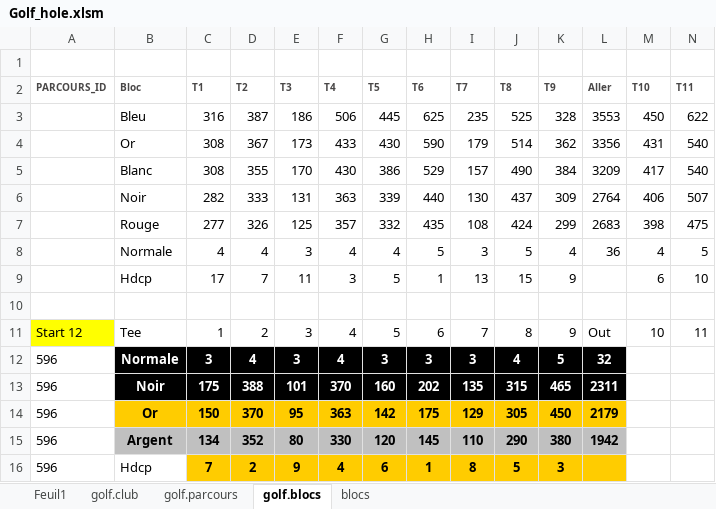
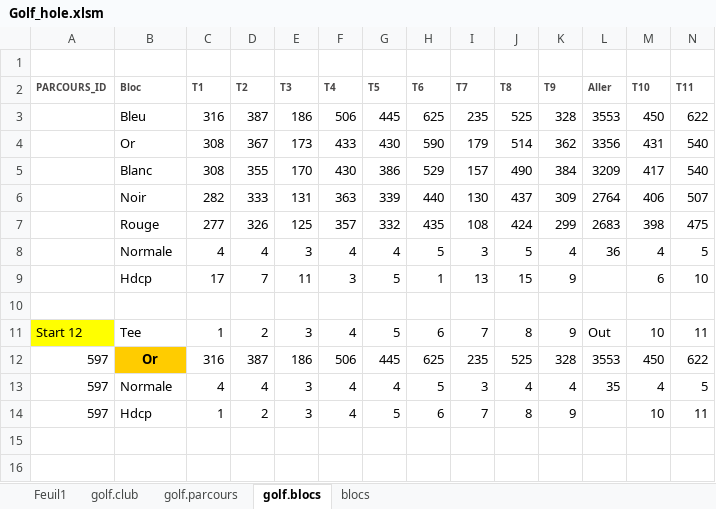
Before and after one commit to cdore00/golf, an Excel workbook: Golf_hole.xlsm, sheet golf.blocs, drawn as a sheet; only a part is shown; values as stored, in another font and other column widths than the file's, no borders; charts and pictures not drawn; removed rows and columns are numbered as before the commit, all else as after; rows hold the shown columns only; the diff names each change by its address in the sheet, - before the commit and + after, or states it on an @@ line.

Commit message:
golfMap

```diff
--- a/Golf_hole.xlsm (sheet golf.blocs)
+++ b/Golf_hole.xlsm (sheet golf.blocs)
-row 12: 596 | Normale | 3 | 4 | 3 | 4 | 3 | 3 | 3 | 4 | 5 | 32
-row 13: 596 | Noir | 175 | 388 | 101 | 370 | 160 | 202 | 135 | 315 | 465 | 2311
-row 14: 596 | Or | 150 | 370 | 95 | 363 | 142 | 175 | 129 | 305 | 450 | 2179
-row 15: 596 | Argent | 134 | 352 | 80 | 330 | 120 | 145 | 110 | 290 | 380 | 1942
-row 16: 596 | Hdcp | 7 | 2 | 9 | 4 | 6 | 1 | 8 | 5 | 3
+row 12: 597 | Or | 316 | 387 | 186 | 506 | 445 | 625 | 235 | 525 | 328 | 3553 | 450 | 622
+row 13: 597 | Normale | 4 | 4 | 3 | 4 | 4 | 5 | 3 | 4 | 4 | 35 | 4 | 5
+row 14: 597 | Hdcp | 1 | 2 | 3 | 4 | 5 | 6 | 7 | 8 | 9 |  | 10 | 11
```
Also changed, not shown: sheet golf.parcours, sheet golf.club, sheet blocs, charts or pictures, 2 other files.
